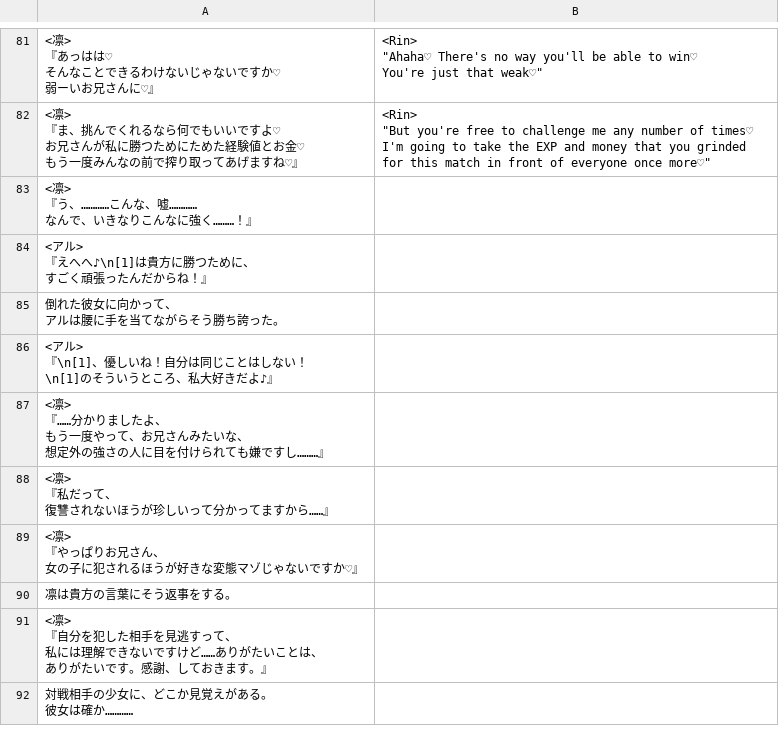
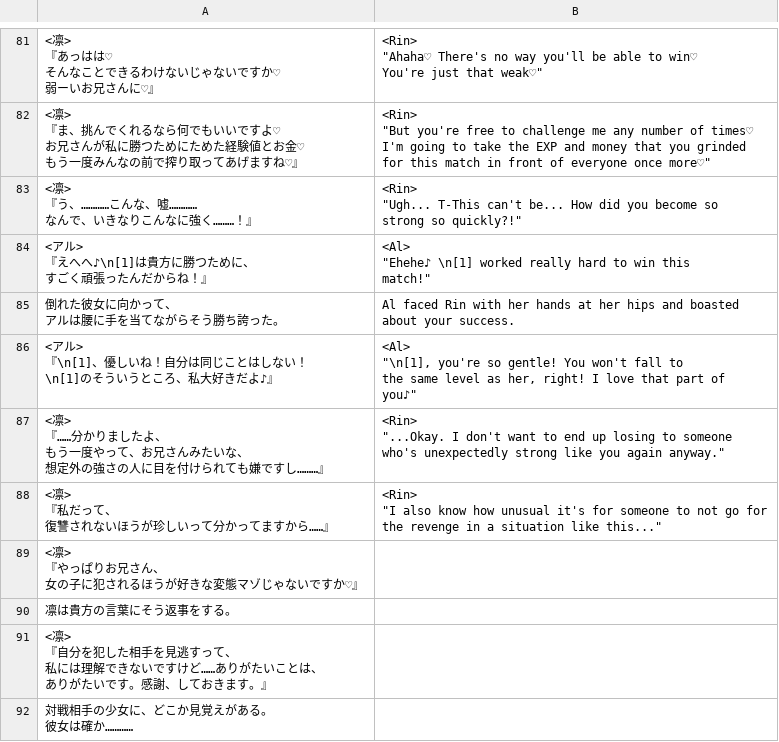
Before and after one commit to PummelsTL/TowerOfAlfimia, a CSV file: www/data/Map018.csv, drawn as a sheet; only a part is shown, gaps mark what is left out; ↵ is a line break in a cell; the diff covers the shown part only; the diff names each change by its address in the sheet, - before the commit and + after, or states it on an @@ line.

```diff
--- a/www/data/Map018.csv
+++ b/www/data/Map018.csv
-B83: (empty)
+B83: <Rin> ↵ "Ugh... T-This can't be... How did you become so ↵ strong so quickly?!"
-B84: (empty)
+B84: <Al> ↵ "Ehehe♪ \n[1] worked really hard to win this ↵ match!"
-B85: (empty)
+B85: Al faced Rin with her hands at her hips and boasted ↵ about your success.
-B86: (empty)
+B86: <Al> ↵ "\n[1], you're so gentle! You won't fall to ↵ the same level as her, right! I love that part of ↵ you♪"
-B87: (empty)
+B87: <Rin> ↵ "...Okay. I don't want to end up losing to someone ↵ who's unexpectedly strong like you again anyway."
-B88: (empty)
+B88: <Rin> ↵ "I also know how unusual it's for someone to not go for ↵ the revenge in a situation like this..."
```
Also changed, not shown: 23 edited cells elsewhere in this file.
